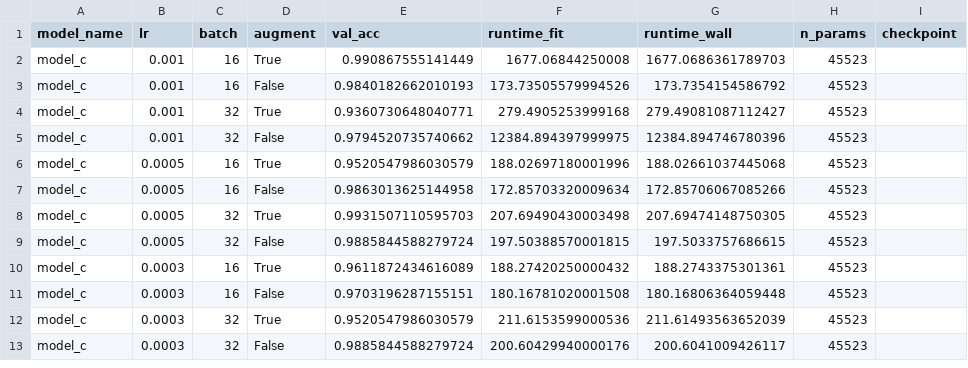
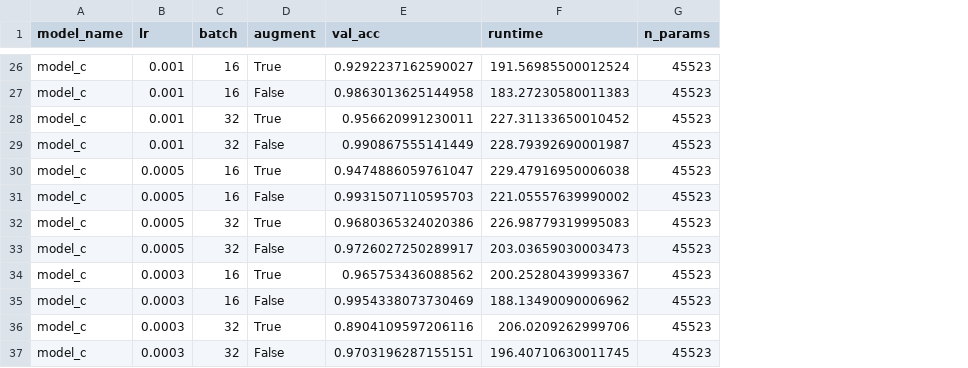
Before and after one commit to leilacielok/rockpaperscissor_ml_project, a CSV file: reports/tuning_results.csv, drawn as a sheet; only a part is shown, gaps mark what is left out; removed rows and columns are numbered as before the commit, all else as after; the diff covers the shown part only; the diff names each change by its address in the sheet, - before the commit and + after, or states it on an @@ line.

```diff
--- a/reports/tuning_results.csv
+++ b/reports/tuning_results.csv
-column F (runtime_fit), rows 2-13: 1677.06844250008 | 173.73505579994526 | 279.4905253999168 | 12384.894397999975 | 188.02697180001996 | 172.85703320009634 | 207.69490430003498 | 197.50388570001815 | 188.27420250000432 | 180.16781020001508 | 211.6153599000536 | 200.60429940000176
-column G (runtime_wall), rows 2-13: 1677.0686361789703 | 173.7354154586792 | 279.49081087112427 | 12384.894746780396 | 188.02661037445068 | 172.85706067085266 | 207.69474148750305 | 197.5033757686615 | 188.2743375301361 | 180.16806364059448 | 211.61493563652039 | 200.6041009426117
+column F (runtime), rows 26-37: 191.56985500012524 | 183.27230580011383 | 227.31133650010452 | 228.79392690001987 | 229.47916950006038 | 221.05557639990002 | 226.98779319995083 | 203.03659030003473 | 200.25280439993367 | 188.13490090006962 | 206.0209262999706 | 196.40710630011745
-column I (checkpoint), empty
-E26 (val_acc): 0.990867555141449
+E26 (val_acc): 0.9292237162590027
-E27 (val_acc): 0.9840182662010193
+E27 (val_acc): 0.9863013625144958
-E28 (val_acc): 0.9360730648040771
+E28 (val_acc): 0.956620991230011
-E29 (val_acc): 0.9794520735740662
+E29 (val_acc): 0.990867555141449
-E30 (val_acc): 0.9520547986030579
+E30 (val_acc): 0.9474886059761047
-E31 (val_acc): 0.9863013625144958
+E31 (val_acc): 0.9931507110595703
-E32 (val_acc): 0.9931507110595703
+E32 (val_acc): 0.9680365324020386
-E33 (val_acc): 0.9885844588279724
+E33 (val_acc): 0.9726027250289917
-E34 (val_acc): 0.9611872434616089
+E34 (val_acc): 0.965753436088562
-E35 (val_acc): 0.9703196287155151
+E35 (val_acc): 0.9954338073730469
-E36 (val_acc): 0.9520547986030579
+E36 (val_acc): 0.8904109597206116
-E37 (val_acc): 0.9885844588279724
+E37 (val_acc): 0.9703196287155151
```
Also changed, not shown: 24 added rows elsewhere in this file, 8 other files.
